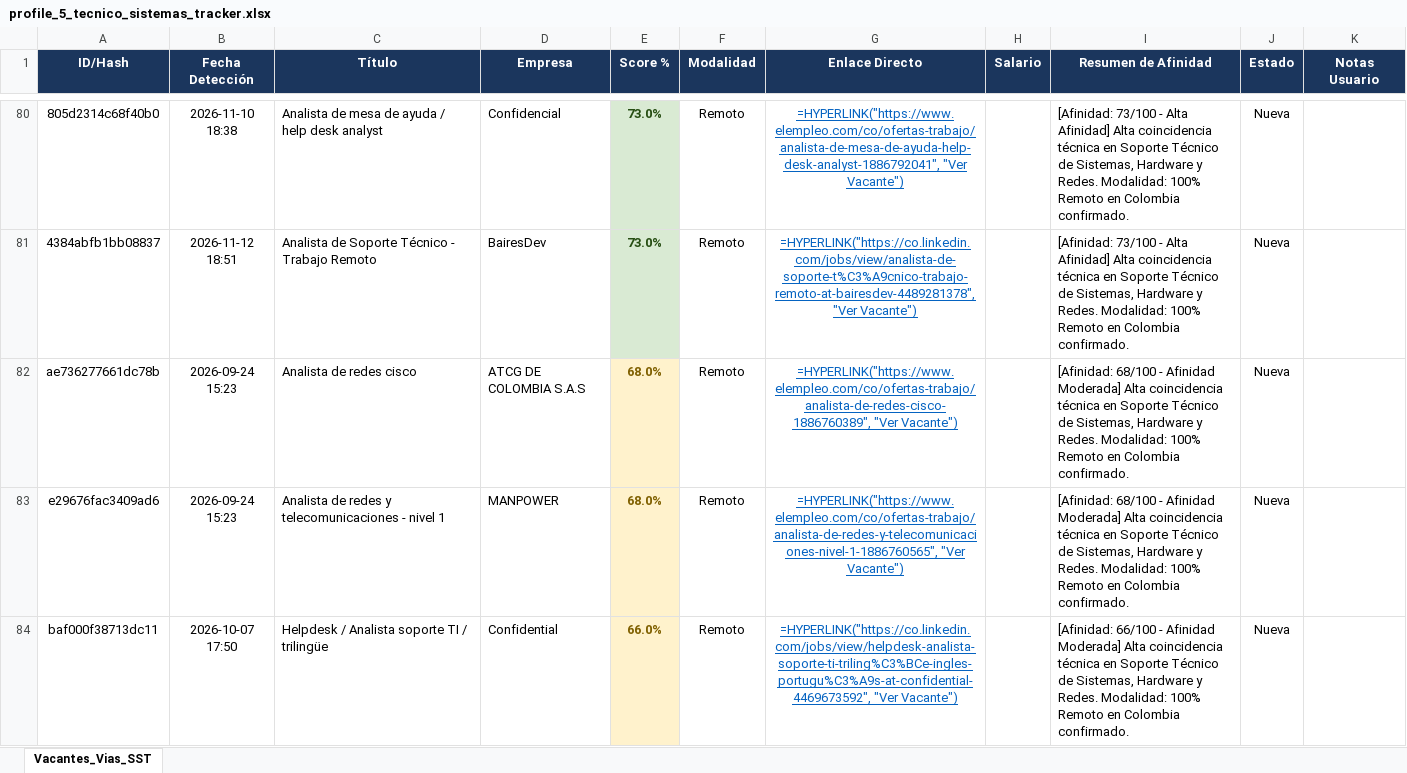
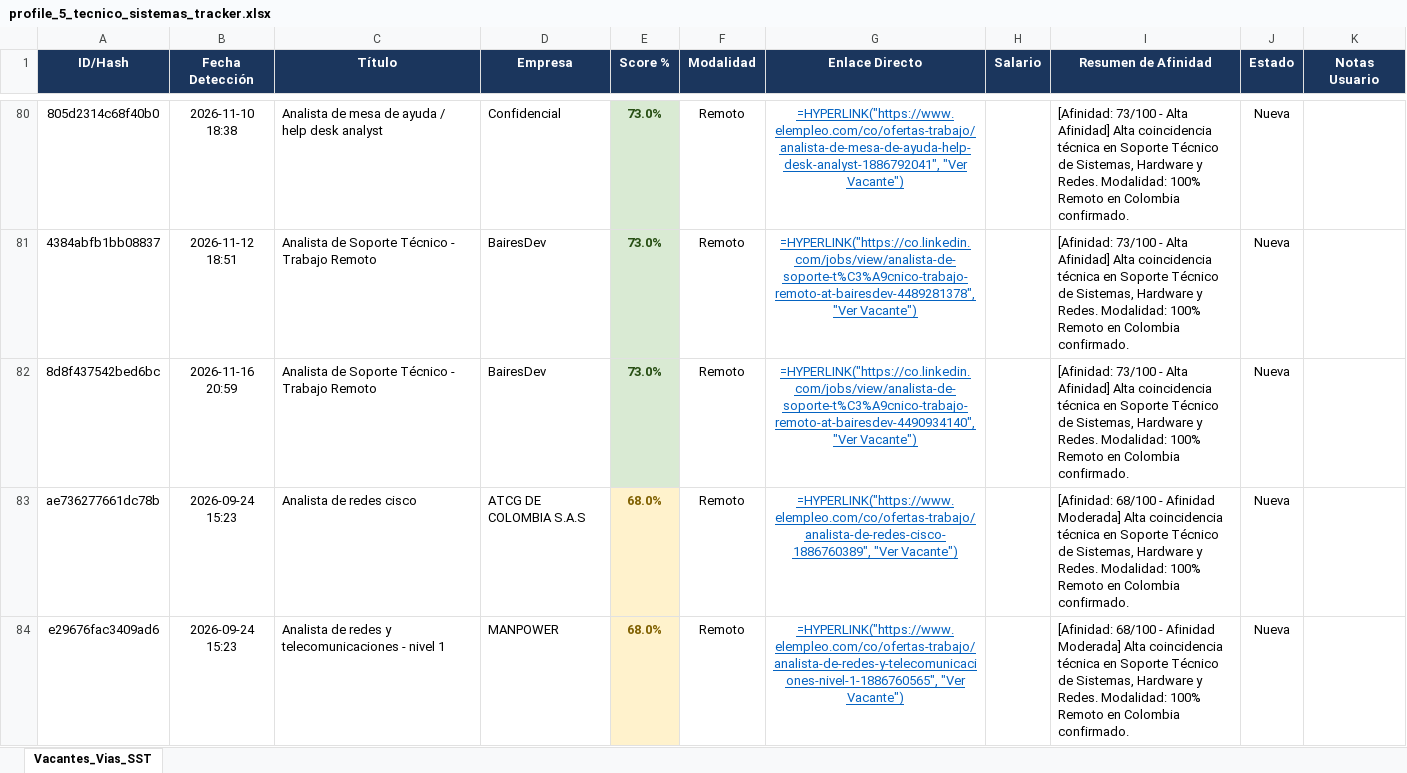
Before and after one commit to alejandromoli32-ui/tracker-jobs, an Excel workbook: output/profile_5_tecnico_sistemas_tracker.xlsx, sheet Vacantes_Vias_SST, drawn as a sheet; only a part is shown, gaps mark what is left out; the shorter side is filled out with more unchanged rows; values as stored, in another font and other column widths than the file's, no borders; formulas without a stored value are shown as written; the diff covers the shown part only; the diff names each change by its address in the sheet, - before the commit and + after, or states it on an @@ line.

```diff
--- a/output/profile_5_tecnico_sistemas_tracker.xlsx (sheet Vacantes_Vias_SST)
+++ b/output/profile_5_tecnico_sistemas_tracker.xlsx (sheet Vacantes_Vias_SST)
+row 82: 8d8f437542bed6bc | 2026-11-16 20:59 | Analista de Soporte Técnico - Trabajo Remoto | BairesDev | 73.0% | Remoto | =HYPERLINK("https://co.linkedin.com/jobs/view/analista-de-soporte-t%C3%A9cnico-trabajo-remoto-at-bairesdev-4490934140", "Ver Vacante") |  | [Afinidad: 73/100 - Alta Afinidad] Alta coincidencia técnica en Soporte Técnico de Sistemas, Hardware y Redes. Modalidad: 100% Remoto en Colombia confirmado. | Nueva
```
Also changed, not shown: 1 added row elsewhere in this sheet, output/profile_1_civil_vias_sst_tracker.xlsx, output/profile_6_auxiliar_administrativo_tracker.xlsx, 11 other files.
